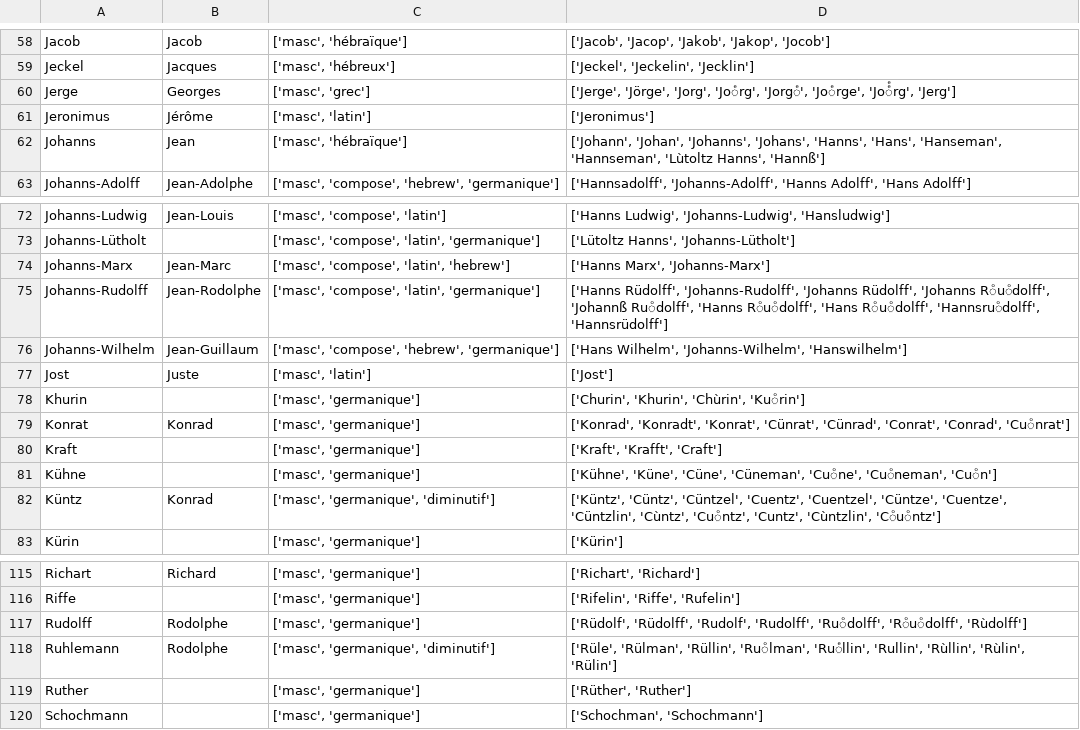
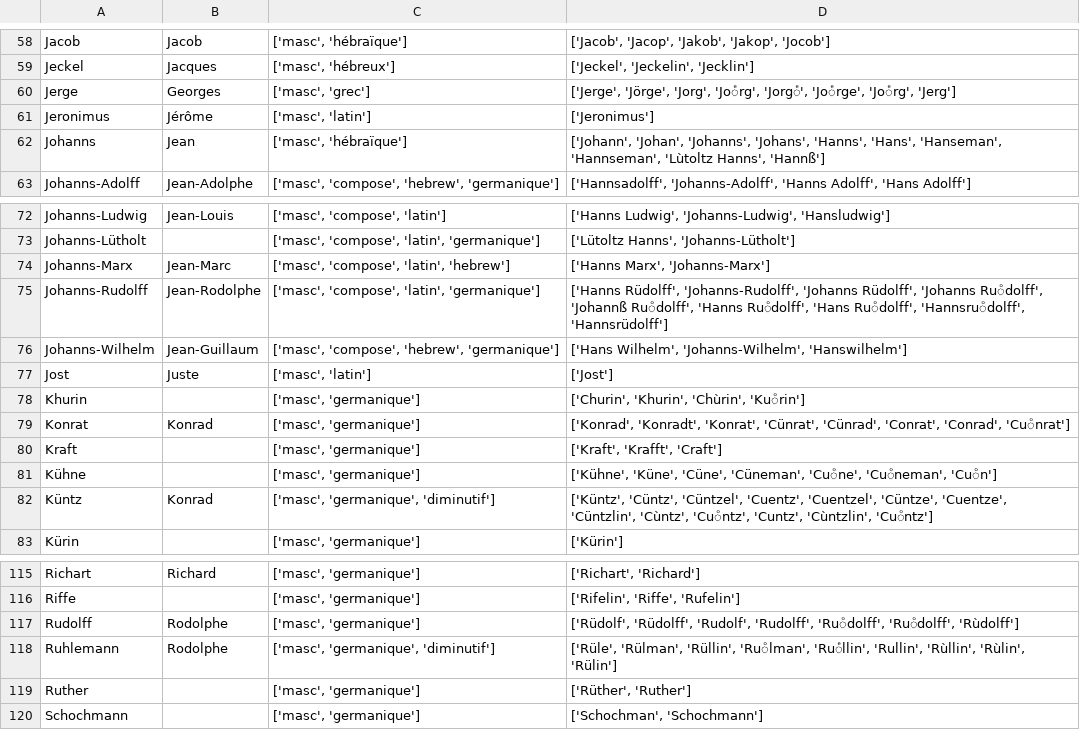
Before and after one commit to porte-g/ProjetEchevinsDeStrasbourg, a CSV file: Tables/ReferentielPrenoms.csv, drawn as a sheet; only a part is shown, gaps mark what is left out.

```diff
--- a/Tables/ReferentielPrenoms.csv
+++ b/Tables/ReferentielPrenoms.csv
@@ -59,3 +59,3 @@ Jacob,Jacob,"['masc', 'hébraïque']","['Jacob', 'Jacop', 'Jakob', 'Jakop', 'Joc
 Jeckel,Jacques,"['masc', 'hébreux']","['Jeckel', 'Jeckelin', 'Jecklin']"
-Jerge,Georges,"['masc', 'grec']","['Jerge', 'Jörge', 'Jorg', 'Joͤrg', 'Jorgͤ', 'Joͤrge', 'Joͤͤrg', 'Jerg']"
+Jerge,Georges,"['masc', 'grec']","['Jerge', 'Jörge', 'Jorg', 'Joͤrg', 'Jorgͤ', 'Joͤrge', 'Joͤrg', 'Jerg']"
 Jeronimus,Jérôme,"['masc', 'latin']",['Jeronimus']
@@ -74,3 +74,3 @@ Johanns-Lütholt,,"['masc', 'compose', 'latin', 'germanique']","['Lütoltz Hanns
 Johanns-Marx,Jean-Marc,"['masc', 'compose', 'latin', 'hebrew']","['Hanns Marx', 'Johanns-Marx']"
-Johanns-Rudolff,Jean-Rodolphe,"['masc', 'compose', 'latin', 'germanique']","['Hanns Rüdolff', 'Johanns-Rudolff', 'Johanns Rüdolff', 'Johanns Rͦuͦdolff', 'Johannß Ruͦdolff', 'Hanns Rͦuͦdolff', 'Hans Rͦuͦdolff', 'Hannsruͦdolff', 'Hannsrüdolff']"
+Johanns-Rudolff,Jean-Rodolphe,"['masc', 'compose', 'latin', 'germanique']","['Hanns Rüdolff', 'Johanns-Rudolff', 'Johanns Rüdolff', 'Johanns Ruͦdolff', 'Johannß Ruͦdolff', 'Hanns Ruͦdolff', 'Hans Ruͦdolff', 'Hannsruͦdolff', 'Hannsrüdolff']"
 Johanns-Wilhelm,Jean-Guillaum,"['masc', 'compose', 'hebrew', 'germanique']","['Hans Wilhelm', 'Johanns-Wilhelm', 'Hanswilhelm']"
@@ -81,3 +81,3 @@ Kraft,,"['masc', 'germanique']","['Kraft', 'Krafft', 'Craft']"
 Kühne,,"['masc', 'germanique']","['Kühne', 'Küne', 'Cüne', 'Cüneman', 'Cuͦne', 'Cuͦneman', 'Cuͦn']"
-Küntz,Konrad,"['masc', 'germanique', 'diminutif']","['Küntz', 'Cüntz', 'Cüntzel', 'Cuentz', 'Cuentzel', 'Cüntze', 'Cuentze', 'Cüntzlin', 'Cùntz', 'Cuͦntz', 'Cuntz', 'Cùntzlin', 'Cͦuͦntz']"
+Küntz,Konrad,"['masc', 'germanique', 'diminutif']","['Küntz', 'Cüntz', 'Cüntzel', 'Cuentz', 'Cuentzel', 'Cüntze', 'Cuentze', 'Cüntzlin', 'Cùntz', 'Cuͦntz', 'Cuntz', 'Cùntzlin', 'Cuͦntz']"
 Kürin,,"['masc', 'germanique']",['Kürin']
@@ -116,3 +116,3 @@ Richart,Richard,"['masc', 'germanique']","['Richart', 'Richard']"
 Riffe,,"['masc', 'germanique']","['Rifelin', 'Riffe', 'Rufelin']"
-Rudolff,Rodolphe,"['masc', 'germanique']","['Rüdolf', 'Rüdolff', 'Rudolf', 'Rudolff', 'Ruͦdolff', 'Rͦuͦdolff', 'Rùdolff']"
+Rudolff,Rodolphe,"['masc', 'germanique']","['Rüdolf', 'Rüdolff', 'Rudolf', 'Rudolff', 'Ruͦdolff', 'Ruͦdolff', 'Rùdolff']"
 Ruhlemann,Rodolphe,"['masc', 'germanique', 'diminutif']","['Rüle', 'Rülman', 'Rüllin', 'Ruͦlman', 'Ruͤllin', 'Rullin', 'Rùllin', 'Rùlin', 'Rülin']"
```
Also changed, not shown: Tables/ReferentielNoms.csv.
